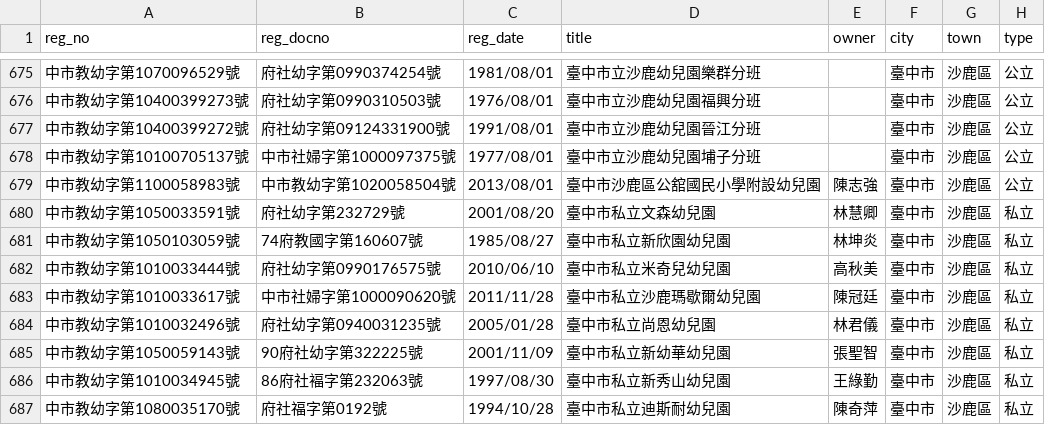
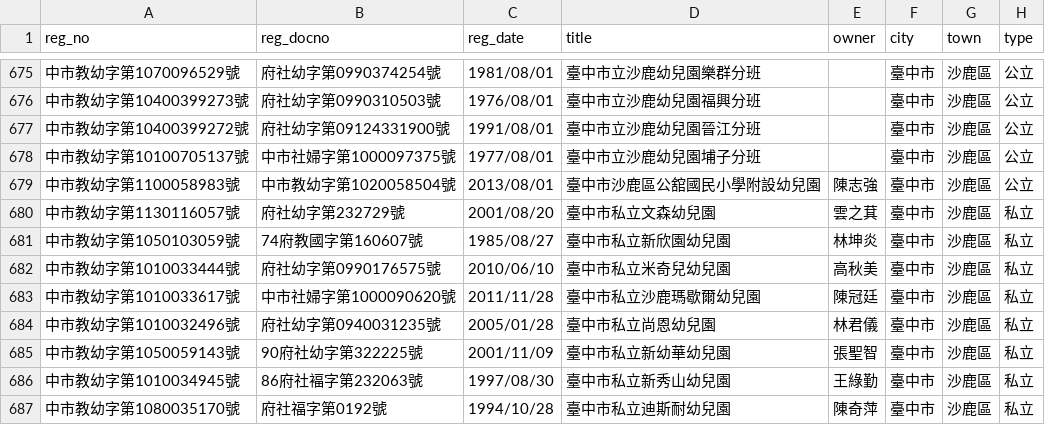
Before and after one commit to kiang/ap.ece.moe.edu.tw, a CSV file: docs/data/臺中市.csv, drawn as a sheet; only a part is shown, gaps mark what is left out; the diff names each change by its address in the sheet, - before the commit and + after, or states it on an @@ line.

```diff
--- a/docs/data/臺中市.csv
+++ b/docs/data/臺中市.csv
-A680 (reg_no): 中市教幼字第1050033591號
+A680 (reg_no): 中市教幼字第1130116057號
-E680 (owner): 林慧卿
+E680 (owner): 雲之萁
```
Also changed, not shown: docs/data/嘉義縣.csv, docs/data/新北市.csv, 16 other files.
